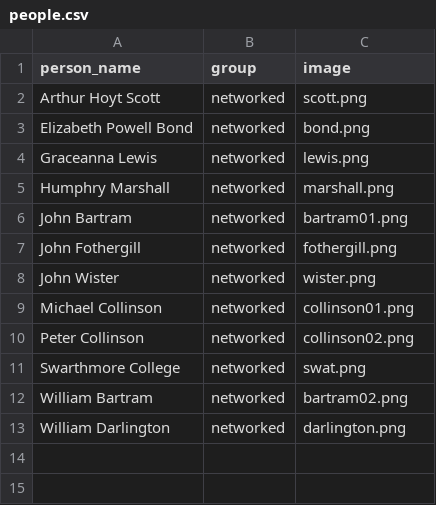
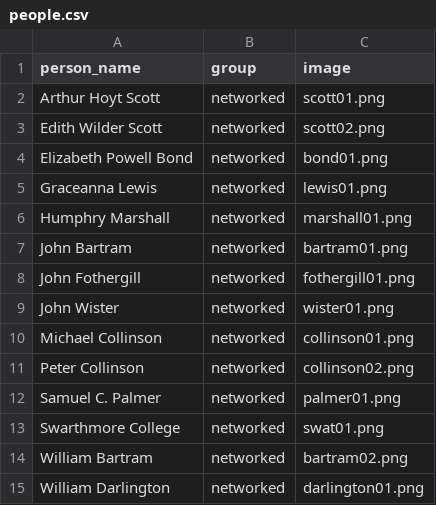
Before and after one commit to swat-ds/Quaker-Walking-Tour, a CSV file: _data/people.csv, drawn as a sheet.

```diff
--- a/_data/people.csv
+++ b/_data/people.csv
@@ -1,13 +1,15 @@
 person_name,group,image
-Arthur Hoyt Scott,networked,scott.png
-Elizabeth Powell Bond,networked,bond.png
-Graceanna Lewis,networked,lewis.png
-Humphry Marshall,networked,marshall.png
+Arthur Hoyt Scott,networked,scott01.png
+Edith Wilder Scott,networked,scott02.png
+Elizabeth Powell Bond,networked,bond01.png
+Graceanna Lewis,networked,lewis01.png
+Humphry Marshall,networked,marshall01.png
 John Bartram,networked,bartram01.png
-John Fothergill,networked,fothergill.png
-John Wister,networked,wister.png
+John Fothergill,networked,fothergill01.png
+John Wister,networked,wister01.png
 Michael Collinson,networked,collinson01.png
 Peter Collinson,networked,collinson02.png
-Swarthmore College,networked,swat.png
+Samuel C. Palmer,networked,palmer01.png
+Swarthmore College,networked,swat01.png
 William Bartram,networked,bartram02.png
-William Darlington,networked,darlington.png
+William Darlington,networked,darlington01.png
```
Also changed, not shown: _data/quakerconnects.csv, _data/quakerroots.csv, 7 other files.
